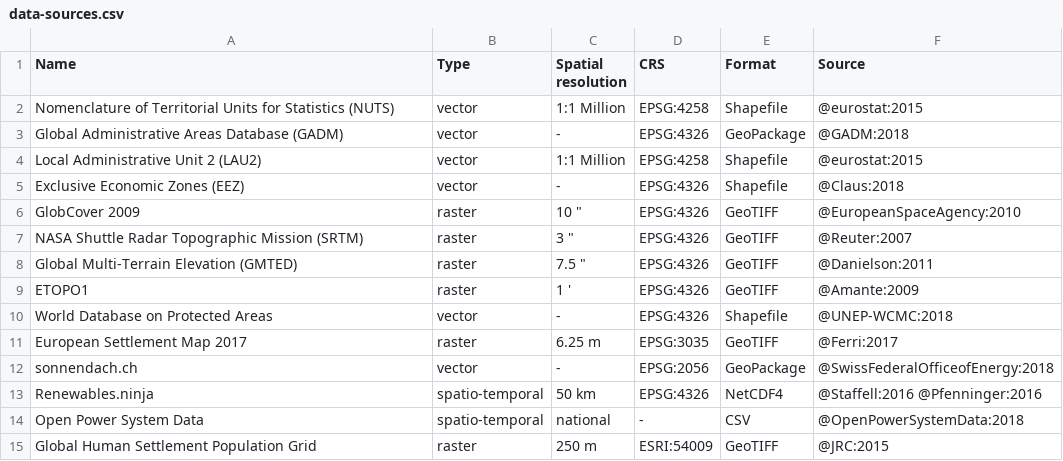
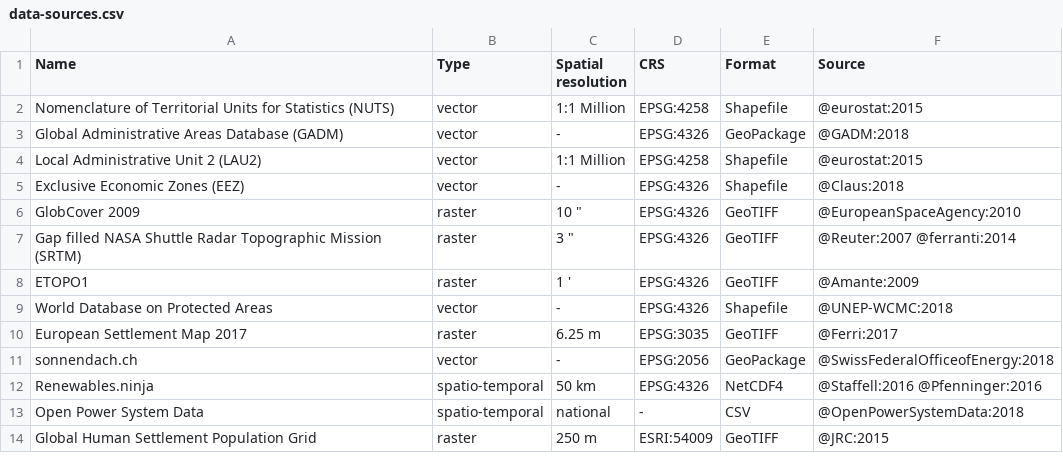
Before and after one commit to timtroendle/possibility-for-electricity-autarky, a CSV file: report/data-sources.csv, drawn as a sheet.

Commit message:
Simplify elevation data acquisition with gap filled SRTM

```diff
--- a/report/data-sources.csv
+++ b/report/data-sources.csv
@@ -6,4 +6,3 @@ Exclusive Economic Zones (EEZ),vector,-,EPSG:4326,Shapefile,@Claus:2018
 GlobCover 2009,raster,"10 """,EPSG:4326,GeoTIFF,@EuropeanSpaceAgency:2010
-NASA Shuttle Radar Topographic Mission (SRTM),raster,"3 """,EPSG:4326,GeoTIFF,@Reuter:2007
-Global Multi-Terrain Elevation (GMTED),raster,"7.5 """,EPSG:4326,GeoTIFF,@Danielson:2011
+Gap filled NASA Shuttle Radar Topographic Mission (SRTM),raster,"3 """,EPSG:4326,GeoTIFF,@Reuter:2007 @ferranti:2014
 ETOPO1,raster,1 ',EPSG:4326,GeoTIFF,@Amante:2009
```
Also changed, not shown: 2 other files.
